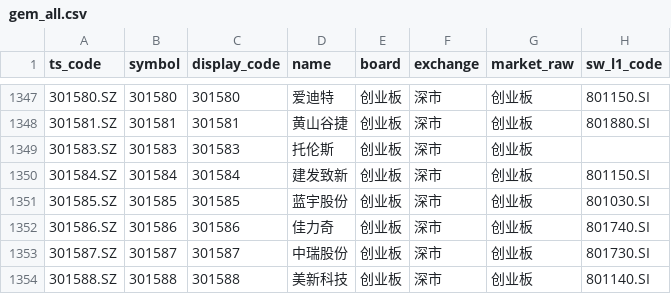
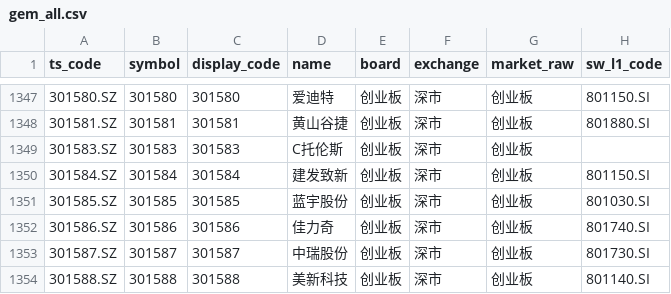
Before and after one commit to csaizbc/Select-Stock, a CSV file: output/pools/gem_all.csv, drawn as a sheet; only a part is shown, gaps mark what is left out; the diff names each change by its address in the sheet, - before the commit and + after, or states it on an @@ line.

```diff
--- a/output/pools/gem_all.csv
+++ b/output/pools/gem_all.csv
-D1349 (name): 托伦斯
+D1349 (name): C托伦斯
```
Also changed, not shown: output/all_stocks.csv, output/default_excluded.csv, 18 other files.
